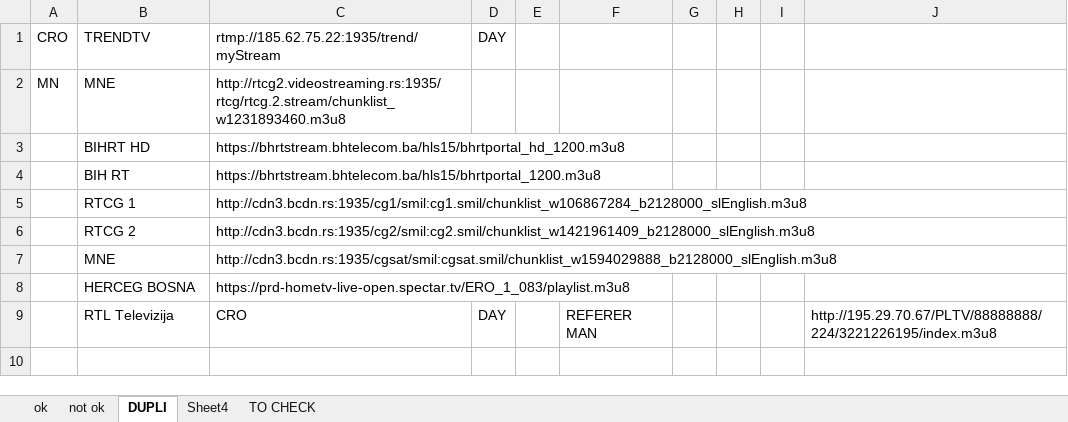
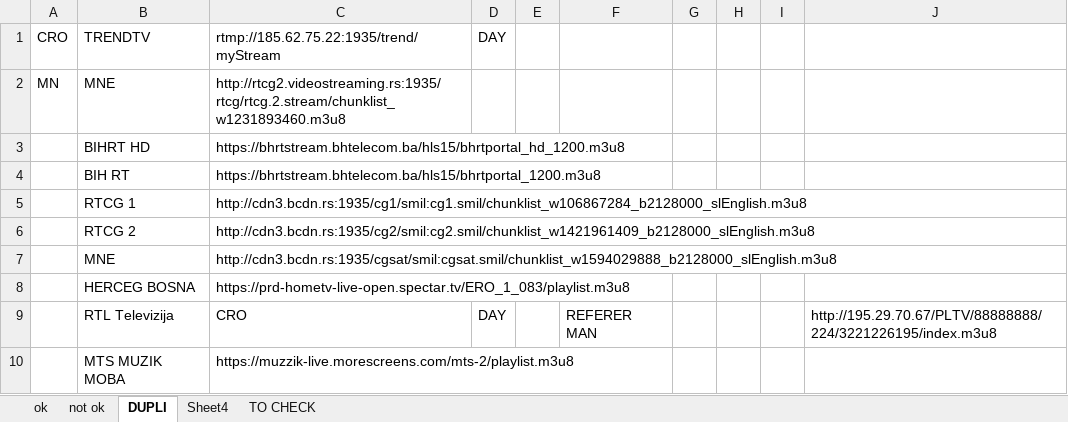
Before and after one commit to dbojan/free-iptv-balkan-plus, an Excel workbook: balkan-plus.xlsx, sheet DUPLI, drawn as a sheet; values as stored, in another font and other column widths than the file's, no borders; the diff names each change by its address in the sheet, - before the commit and + after, or states it on an @@ line.

```diff
--- a/balkan-plus.xlsx (sheet DUPLI)
+++ b/balkan-plus.xlsx (sheet DUPLI)
+row 10:  | MTS MUZIK MOBA | https://muzzik-live.morescreens.com/mts-2/playlist.m3u8
```
Also changed, not shown: sheet ok, sheet not ok, 1 other file.
